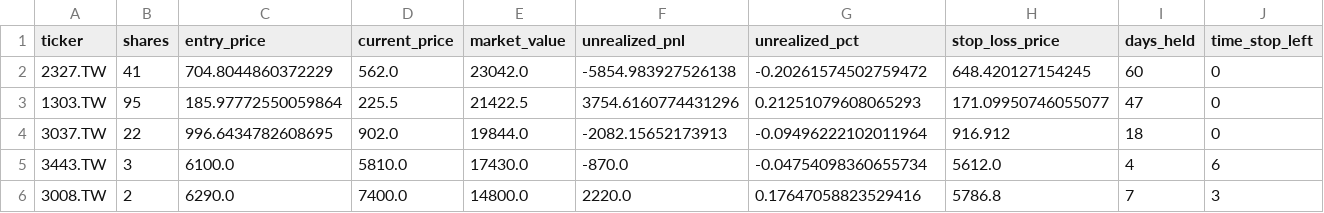
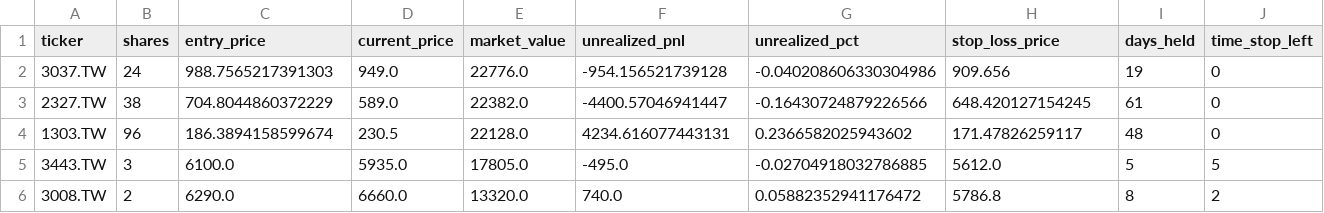
Before and after one commit to Yu-ChangCheng/PingPingPongPongTW, a CSV file: docs/data/holdings.csv, drawn as a sheet; only a part is shown; removed rows and columns are numbered as before the commit, all else as after; rows hold the shown columns only; the diff names each change by its address in the sheet, - before the commit and + after, or states it on an @@ line.

```diff
--- a/docs/data/holdings.csv
+++ b/docs/data/holdings.csv
+row 2: 3037.TW | 24 | 988.7565217391303 | 949.0 | 22776.0 | -954.156521739128 | -0.040208606330304986 | 909.656 | 19 | 0
-B3 (shares): 41
+B3 (shares): 38
-D3 (current_price): 562.0
+D3 (current_price): 589.0
-E3 (market_value): 23042.0
+E3 (market_value): 22382.0
-F3 (unrealized_pnl): -5854.983927526138
+F3 (unrealized_pnl): -4400.57046941447
-G3 (unrealized_pct): -0.20261574502759472
+G3 (unrealized_pct): -0.16430724879226566
-I3 (days_held): 60
+I3 (days_held): 61
-B4 (shares): 95
+B4 (shares): 96
-C4 (entry_price): 185.97772550059864
+C4 (entry_price): 186.3894158599674
-D4 (current_price): 225.5
+D4 (current_price): 230.5
-E4 (market_value): 21422.5
+E4 (market_value): 22128.0
-F4 (unrealized_pnl): 3754.6160774431296
+F4 (unrealized_pnl): 4234.616077443131
-G4 (unrealized_pct): 0.21251079608065293
+G4 (unrealized_pct): 0.2366582025943602
-H4 (stop_loss_price): 171.09950746055077
+H4 (stop_loss_price): 171.47826259117
-I4 (days_held): 47
+I4 (days_held): 48
-row 4: 3037.TW | 22 | 996.6434782608695 | 902.0 | 19844.0 | -2082.15652173913 | -0.09496222102011964 | 916.912 | 18 | 0
-D5 (current_price): 5810.0
+D5 (current_price): 5935.0
-E5 (market_value): 17430.0
+E5 (market_value): 17805.0
-F5 (unrealized_pnl): -870.0
+F5 (unrealized_pnl): -495.0
-G5 (unrealized_pct): -0.04754098360655734
+G5 (unrealized_pct): -0.02704918032786885
-I5 (days_held): 4
+I5 (days_held): 5
-J5 (time_stop_left): 6
+J5 (time_stop_left): 5
-D6 (current_price): 7400.0
+D6 (current_price): 6660.0
-E6 (market_value): 14800.0
+E6 (market_value): 13320.0
-F6 (unrealized_pnl): 2220.0
+F6 (unrealized_pnl): 740.0
-G6 (unrealized_pct): 0.17647058823529416
+G6 (unrealized_pct): 0.05882352941176472
-I6 (days_held): 7
+I6 (days_held): 8
-J6 (time_stop_left): 3
+J6 (time_stop_left): 2
```
Also changed, not shown: docs/data/feature_importance.csv, docs/data/live_portfolio_history.csv, 9 other files.
